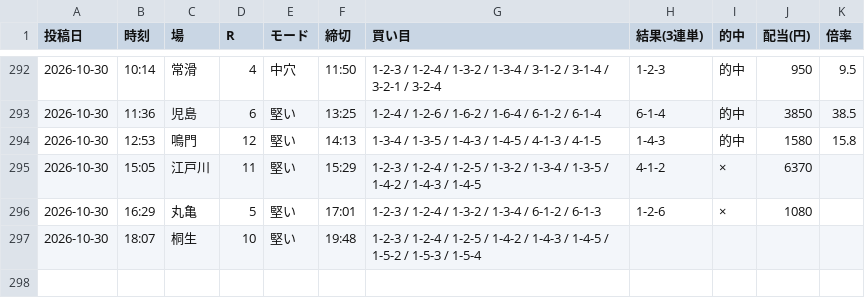
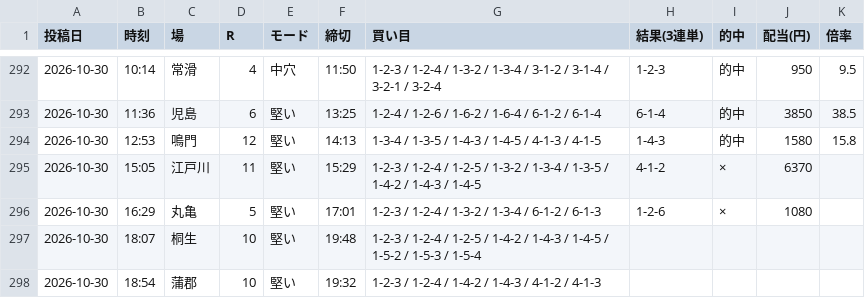
Before and after one commit to Growth37/kyotei-threads-bot, a CSV file: metrics_2.csv, drawn as a sheet; only a part is shown, gaps mark what is left out.

Commit message:
metrics: 2号の的中結果を更新

```diff
--- a/metrics_2.csv
+++ b/metrics_2.csv
@@ -297 +297,2 @@
 2026-10-30,18:07,桐生,10,堅い,19:48,1-2-3 / 1-2-4 / 1-2-5 / 1-4-2 / 1-4-3 / 1-4-5 / 1-5-2 / 1-5-3 / 1-5-4,,,,
+2026-10-30,18:54,蒲郡,10,堅い,19:32,1-2-3 / 1-2-4 / 1-4-2 / 1-4-3 / 4-1-2 / 4-1-3,,,,
```
